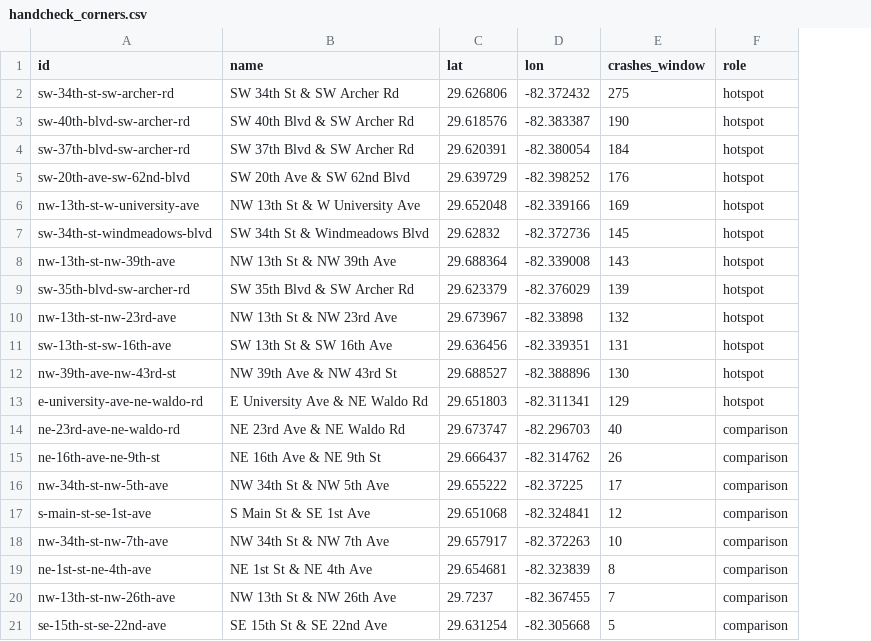
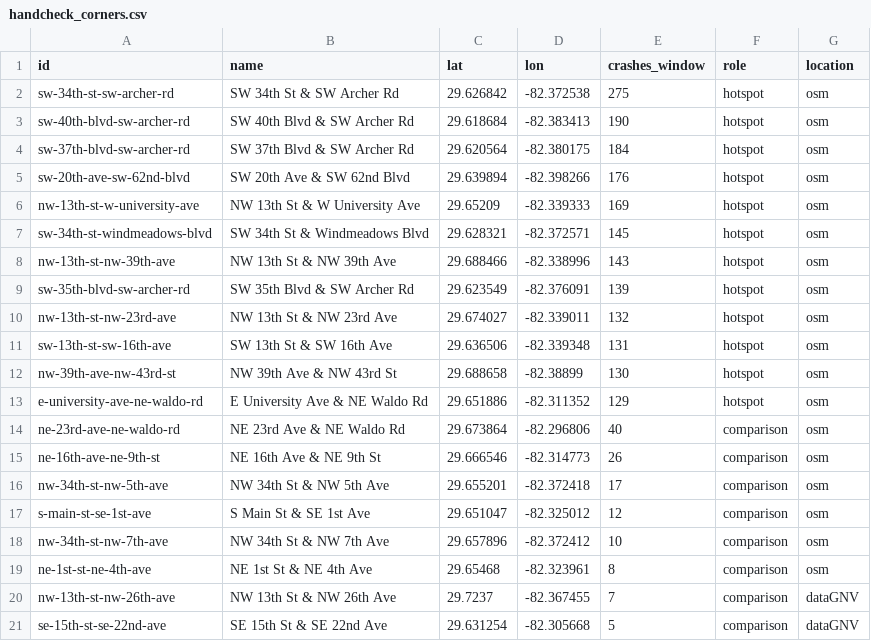
Before and after one commit to hboppana/Blindspot, a CSV file: data/derived/handcheck_corners.csv, drawn as a sheet; the diff names each change by its address in the sheet, - before the commit and + after, or states it on an @@ line.

```diff
--- a/data/derived/handcheck_corners.csv
+++ b/data/derived/handcheck_corners.csv
+column G (location), rows 2-21: osm | osm | osm | osm | osm | osm | osm | osm | osm | osm | osm | osm | osm | osm | osm | osm | osm | osm | dataGNV | dataGNV
-C2 (lat): 29.626806
+C2 (lat): 29.626842
-D2 (lon): -82.372432
+D2 (lon): -82.372538
-C3 (lat): 29.618576
+C3 (lat): 29.618684
-D3 (lon): -82.383387
+D3 (lon): -82.383413
-C4 (lat): 29.620391
+C4 (lat): 29.620564
-D4 (lon): -82.380054
+D4 (lon): -82.380175
-C5 (lat): 29.639729
+C5 (lat): 29.639894
-D5 (lon): -82.398252
+D5 (lon): -82.398266
-C6 (lat): 29.652048
+C6 (lat): 29.65209
-D6 (lon): -82.339166
+D6 (lon): -82.339333
-C7 (lat): 29.62832
+C7 (lat): 29.628321
-D7 (lon): -82.372736
+D7 (lon): -82.372571
-C8 (lat): 29.688364
+C8 (lat): 29.688466
-D8 (lon): -82.339008
+D8 (lon): -82.338996
-C9 (lat): 29.623379
+C9 (lat): 29.623549
-D9 (lon): -82.376029
+D9 (lon): -82.376091
-C10 (lat): 29.673967
+C10 (lat): 29.674027
-D10 (lon): -82.33898
+D10 (lon): -82.339011
-C11 (lat): 29.636456
+C11 (lat): 29.636506
-D11 (lon): -82.339351
+D11 (lon): -82.339348
-C12 (lat): 29.688527
+C12 (lat): 29.688658
-D12 (lon): -82.388896
+D12 (lon): -82.38899
-C13 (lat): 29.651803
+C13 (lat): 29.651886
-D13 (lon): -82.311341
+D13 (lon): -82.311352
-C14 (lat): 29.673747
+C14 (lat): 29.673864
-D14 (lon): -82.296703
+D14 (lon): -82.296806
-C15 (lat): 29.666437
+C15 (lat): 29.666546
-D15 (lon): -82.314762
+D15 (lon): -82.314773
-C16 (lat): 29.655222
+C16 (lat): 29.655201
-D16 (lon): -82.37225
+D16 (lon): -82.372418
-C17 (lat): 29.651068
+C17 (lat): 29.651047
-D17 (lon): -82.324841
+D17 (lon): -82.325012
-C18 (lat): 29.657917
+C18 (lat): 29.657896
-D18 (lon): -82.372263
+D18 (lon): -82.372412
-C19 (lat): 29.654681
+C19 (lat): 29.65468
-D19 (lon): -82.323839
+D19 (lon): -82.323961
```
Also changed, not shown: 4 other files.
